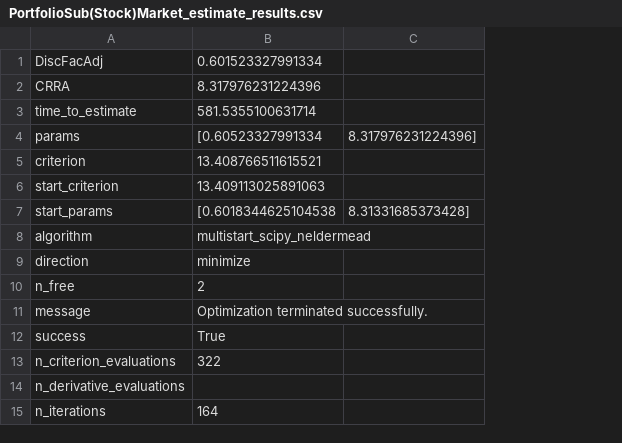
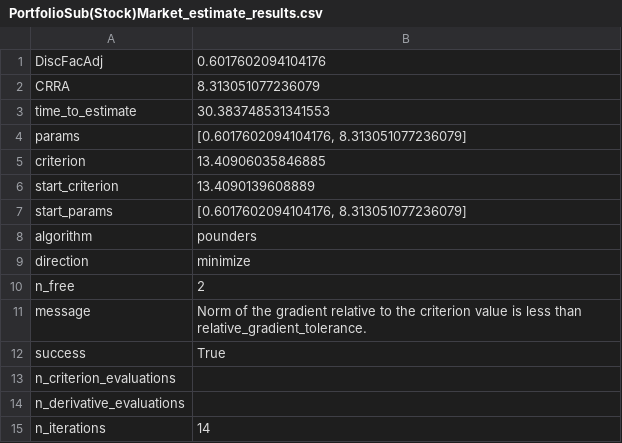
Before and after one commit to econ-ark/EstimatingMicroDSOPs, a CSV file: content/tables/PortfolioSub(Stock)Market_estimate_results.csv, drawn as a sheet; removed rows and columns are numbered as before the commit, all else as after; the diff names each change by its address in the sheet, - before the commit and + after, or states it on an @@ line.

```diff
--- a/content/tables/PortfolioSub(Stock)Market_estimate_results.csv
+++ b/content/tables/PortfolioSub(Stock)Market_estimate_results.csv
-column B, rows 1-15: 0.601523327991334 | 8.317976231224396 | 581.5355100631714 | [0.60523327991334 | 13.408766511615521 | 13.409113025891063 | [0.6018344625104538 | multistart_scipy_neldermead | minimize | 2 | Optimization terminated successfully. | True | 322 |  | 164
-column C, rows 4-7: 8.317976231224396] |  |  | 8.31331685373428]
+column B, rows 1-15: 0.6017602094104176 | 8.313051077236079 | 30.383748531341553 | [0.6017602094104176, 8.313051077236079] | 13.40906035846885 | 13.4090139608889 | [0.6017602094104176, 8.313051077236079] | pounders | minimize | 2 | Norm of the gradient relative to the criterion value is less than relative_gradient_tolerance. | True |  |  | 14
```
Also changed, not shown: content/tables/PortfolioSub(Stock)(Labor)Market_estimate_results.csv, content/tables/Portfolio_estimate_results.csv, 27 other files.
